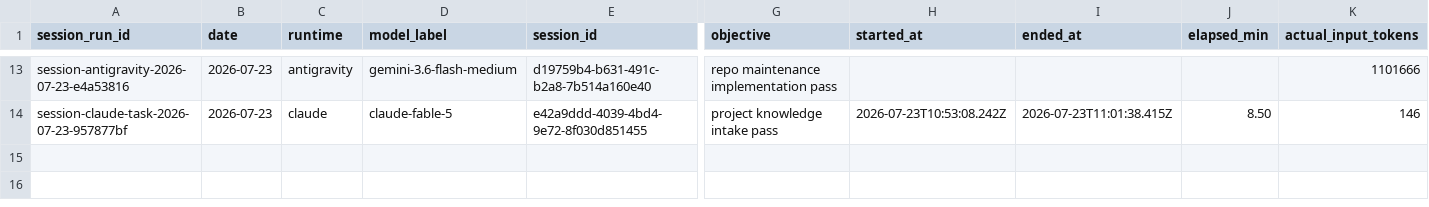
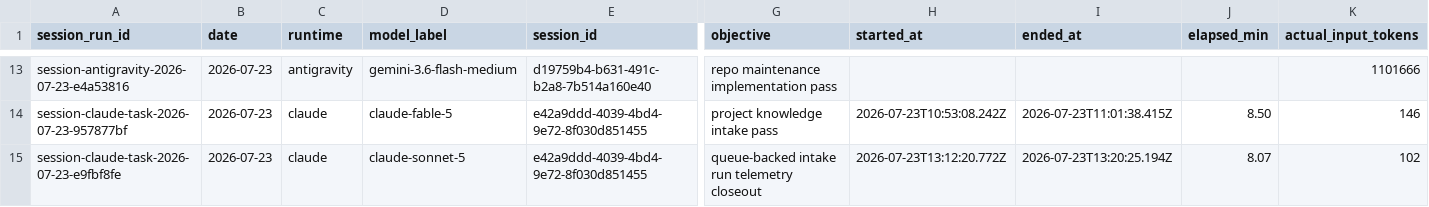
Before and after one commit to AliakseiBabko/qa-management, a CSV file: .agents/telemetry/agent-sessions.csv, drawn as a sheet; only a part is shown, gaps mark what is left out; rows hold the shown columns only; the diff names each change by its address in the sheet, - before the commit and + after, or states it on an @@ line.

```diff
--- a/.agents/telemetry/agent-sessions.csv
+++ b/.agents/telemetry/agent-sessions.csv
+row 15: session-claude-task-2026-07-23-e9fbf8fe | 2026-07-23 | claude | claude-sonnet-5 | e42a9ddd-4039-4bd4-9e72-8f030d851455 | queue-backed intake run telemetry closeout | 2026-07-23T13:12:20.772Z | 2026-07-23T13:20:25.194Z | 8.07 | 102
```
Also changed, not shown: .agents/telemetry/operator-runs.csv, .agents/telemetry/task-outcomes.csv.
